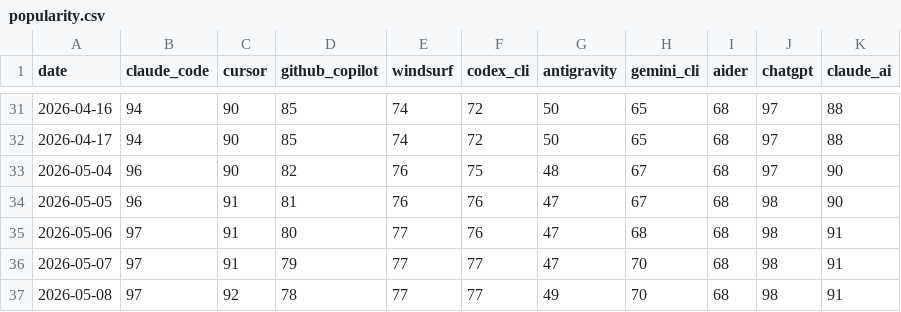
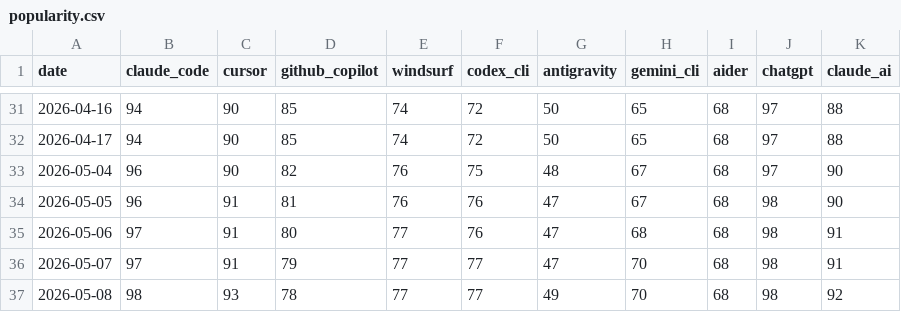
Before and after one commit to tykimos/ai-whatchelin, a CSV file: data/popularity.csv, drawn as a sheet; only a part is shown, gaps mark what is left out.

```diff
--- a/data/popularity.csv
+++ b/data/popularity.csv
@@ -36,2 +36,2 @@ date,claude_code,cursor,github_copilot,windsurf,codex_cli,antigravity,gemini_cli
 2026-05-07,97,91,79,77,77,47,70,68,98,91
-2026-05-08,97,92,78,77,77,49,70,68,98,91
+2026-05-08,98,93,78,77,77,49,70,68,98,92
```
Also changed, not shown: 4 other files.
